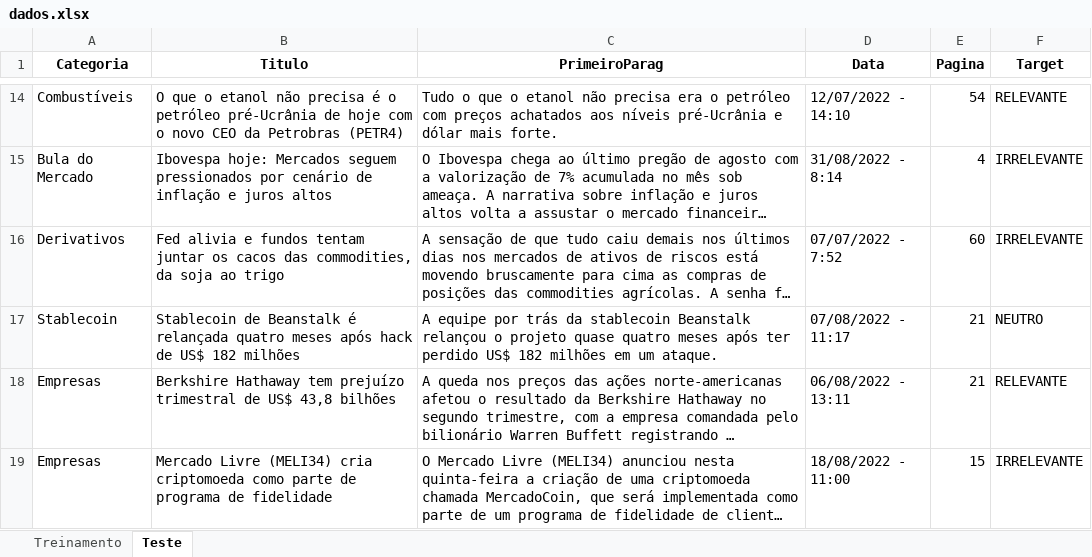
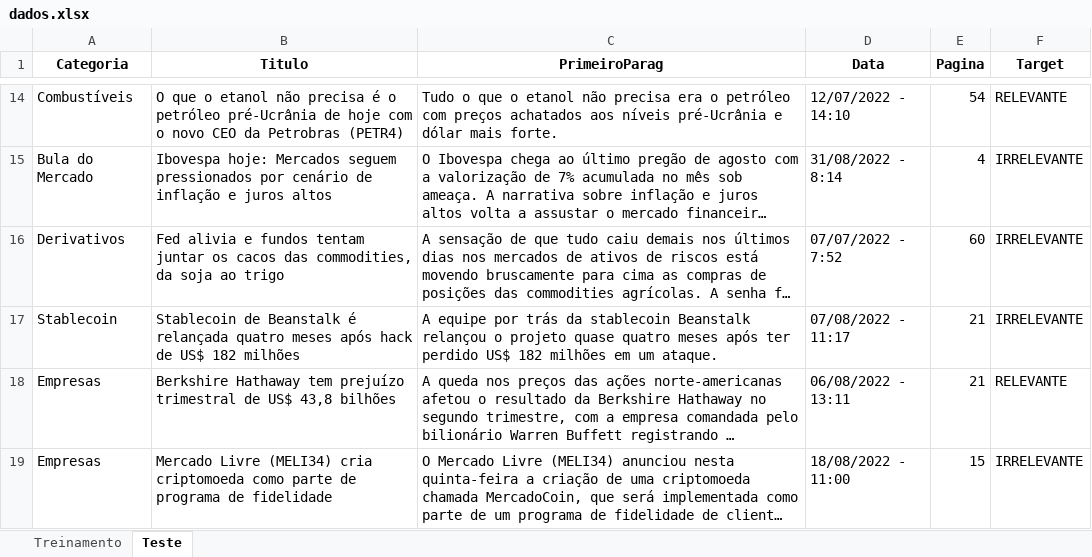
Before and after one commit to insper-classroom/22-2a-cd-p1-grupo_renatogp, an Excel workbook: data/dados.xlsx, sheet Teste, drawn as a sheet; only a part is shown, gaps mark what is left out; long unchanged cells end in …; values as stored, in another font and other column widths than the file's, no borders; the diff names each change by its address in the sheet, - before the commit and + after, or states it on an @@ line.

Commit message:
TOPS neutros

```diff
--- a/data/dados.xlsx (sheet Teste)
+++ b/data/dados.xlsx (sheet Teste)
-F17 (Target): NEUTRO
+F17 (Target): IRRELEVANTE
```
Also changed, not shown: sheet Treinamento.
